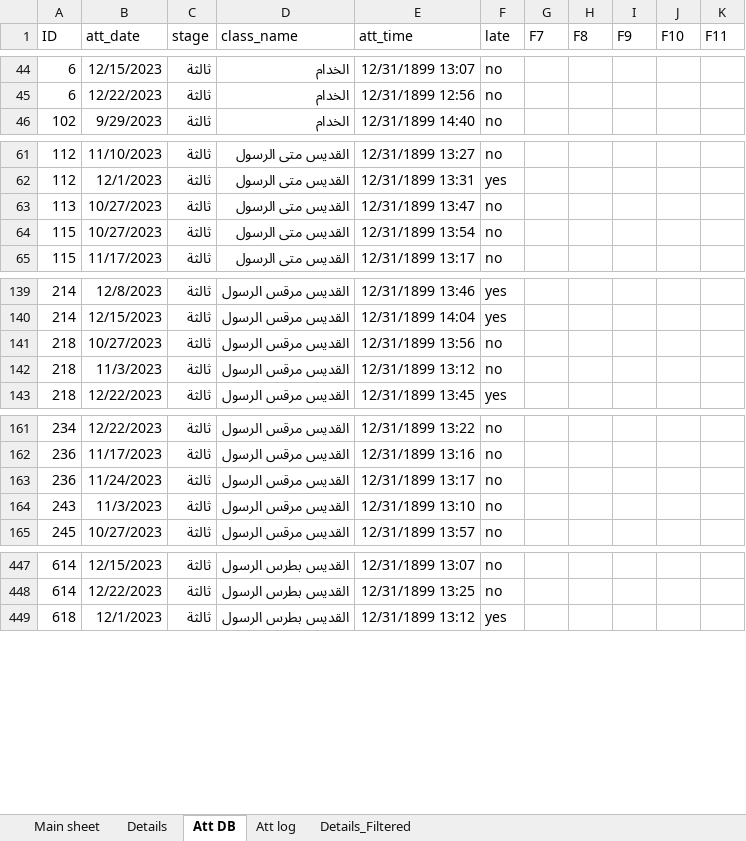
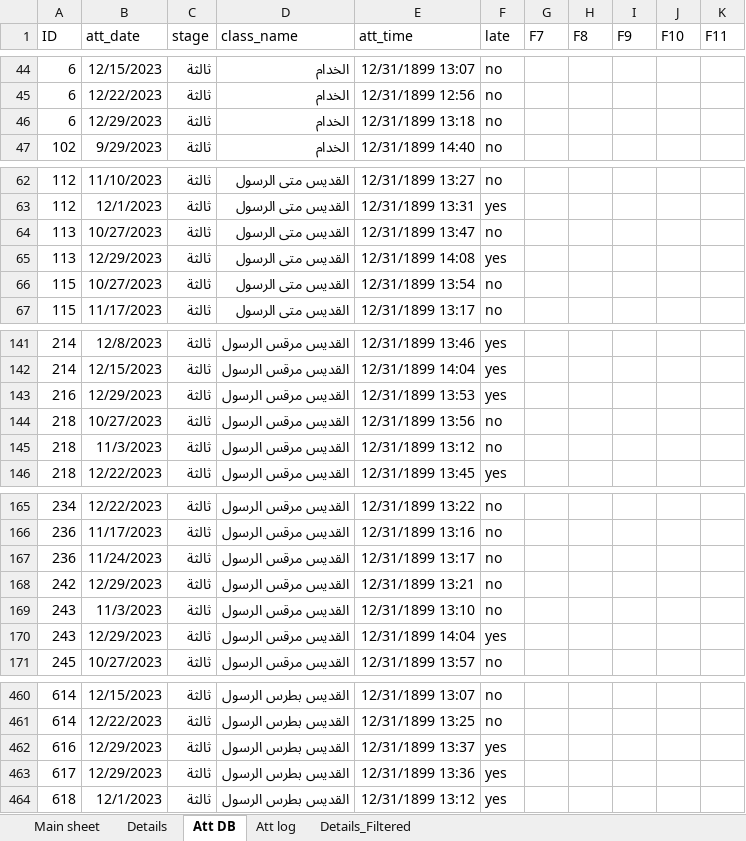
Before and after one commit to KyrillosMorgan/preparatory, an Excel workbook: Tools/Friday.xlsm, sheet Att DB, drawn as a sheet; only a part is shown, gaps mark what is left out; values as stored, in another font and other column widths than the file's, no borders; table styles not drawn; the diff covers the shown part only; the diff names each change by its address in the sheet, - before the commit and + after, or states it on an @@ line.

```diff
--- a/Tools/Friday.xlsm (sheet Att DB)
+++ b/Tools/Friday.xlsm (sheet Att DB)
+row 46: 6 | 12/29/2023 | ثالثة | الخدام | 12/31/1899 13:18 | no
+row 65: 113 | 12/29/2023 | ثالثة | القديس متى الرسول | 12/31/1899 14:08 | yes
+row 143: 216 | 12/29/2023 | ثالثة | القديس مرقس الرسول | 12/31/1899 13:53 | yes
+row 168: 242 | 12/29/2023 | ثالثة | القديس مرقس الرسول | 12/31/1899 13:21 | no
+row 170: 243 | 12/29/2023 | ثالثة | القديس مرقس الرسول | 12/31/1899 14:04 | yes
+row 462: 616 | 12/29/2023 | ثالثة | القديس بطرس الرسول | 12/31/1899 13:37 | yes
+row 463: 617 | 12/29/2023 | ثالثة | القديس بطرس الرسول | 12/31/1899 13:36 | yes
```
Also changed, not shown: 15 added rows elsewhere in this sheet, sheet Att log, sheet Main sheet, sheet Details, formulas that keep their value, charts or pictures, Cards.xlsx, Tools/Attendance export tool.xlsx, 10 other files.
